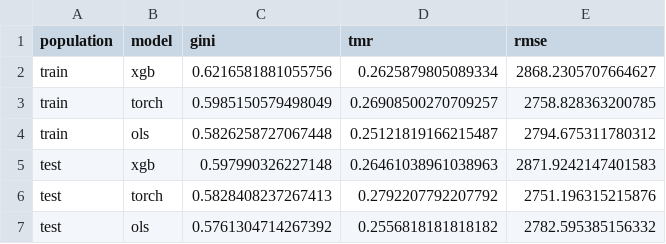
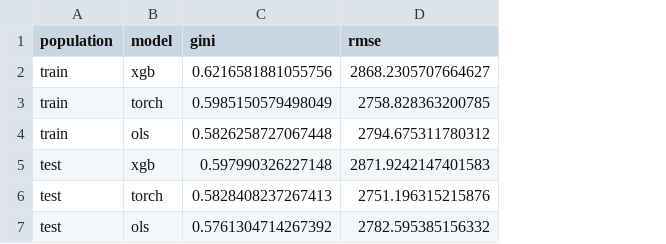
Before and after one commit to walkerjameschris/loss-model, a CSV file: data/performance.csv, drawn as a sheet; the diff names each change by its address in the sheet, - before the commit and + after, or states it on an @@ line.

```diff
--- a/data/performance.csv
+++ b/data/performance.csv
-column D (tmr), rows 2-7: 0.2625879805089334 | 0.26908500270709257 | 0.25121819166215487 | 0.26461038961038963 | 0.2792207792207792 | 0.2556818181818182
```
Also changed, not shown: 7 other files.
